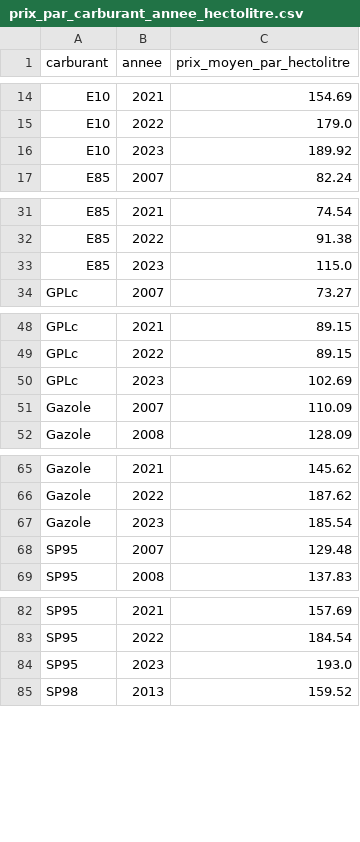
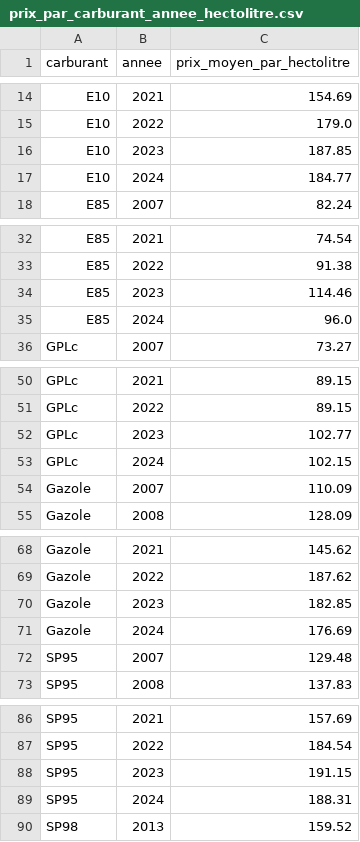
Before and after one commit to openfisca/openfisca-france-indirect-taxation, a CSV file: openfisca_france_indirect_taxation/assets/prix/prix_par_carburant_annee_hectolitre.csv, drawn as a sheet; only a part is shown, gaps mark what is left out; the diff covers the shown part only.

```diff
--- a/openfisca_france_indirect_taxation/assets/prix/prix_par_carburant_annee_hectolitre.csv
+++ b/openfisca_france_indirect_taxation/assets/prix/prix_par_carburant_annee_hectolitre.csv
@@ -15,3 +15,4 @@ E10,2021,154.69
 E10,2022,179.0
-E10,2023,189.92
+E10,2023,187.85
+E10,2024,184.77
 E85,2007,82.24
@@ -32,3 +33,4 @@ E85,2021,74.54
 E85,2022,91.38
-E85,2023,115.0
+E85,2023,114.46
+E85,2024,96.0
 GPLc,2007,73.27
@@ -49,3 +51,4 @@ GPLc,2021,89.15
 GPLc,2022,89.15
-GPLc,2023,102.69
+GPLc,2023,102.77
+GPLc,2024,102.15
 Gazole,2007,110.09
@@ -66,3 +69,4 @@ Gazole,2021,145.62
 Gazole,2022,187.62
-Gazole,2023,185.54
+Gazole,2023,182.85
+Gazole,2024,176.69
 SP95,2007,129.48
@@ -83,3 +87,4 @@ SP95,2021,157.69
 SP95,2022,184.54
-SP95,2023,193.0
+SP95,2023,191.15
+SP95,2024,188.31
 SP98,2013,159.52
```
Also changed, not shown: 1 added row and 1 edited cell elsewhere in this file, openfisca_france_indirect_taxation/assets/prix/prix_annuel_carburants_par_regions_hectolitre.csv, 3 other files.
